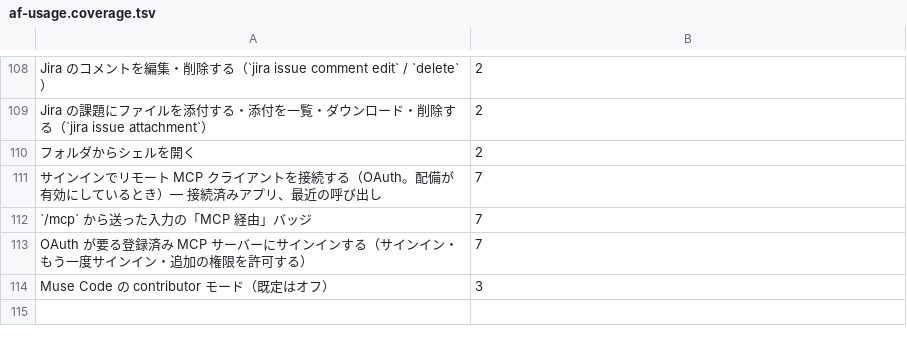
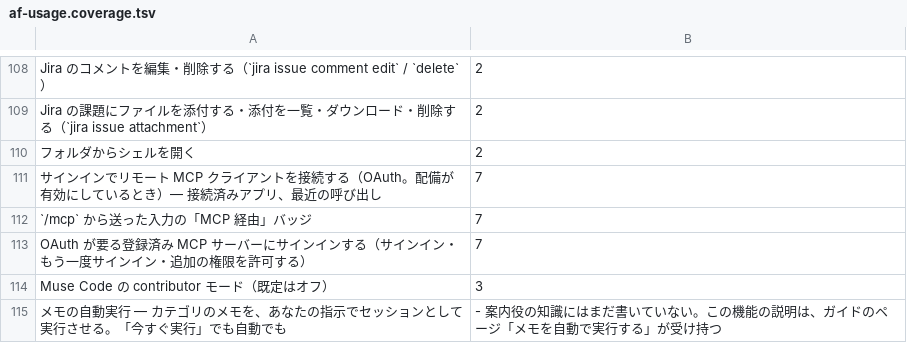
Before and after one commit to k-k1/agent-fleet, a TSV file: workspace/agent/knowledge/af-usage.coverage.tsv, drawn as a sheet; only a part is shown, gaps mark what is left out.

```diff
--- a/workspace/agent/knowledge/af-usage.coverage.tsv
+++ b/workspace/agent/knowledge/af-usage.coverage.tsv
@@ -114 +114,2 @@ OAuth が要る登録済み MCP サーバーにサインインする（サイン
 Muse Code の contributor モード（既定はオフ）	3
+メモの自動実行 — カテゴリのメモを、あなたの指示でセッションとして実行させる。「今すぐ実行」でも自動でも	- 案内役の知識にはまだ書いていない。この機能の説明は、ガイドのページ「メモを自動で実行する」が受け持つ
```
Also changed, not shown: scripts/mcp-catalogue/tools.tsv, 39 other files.
